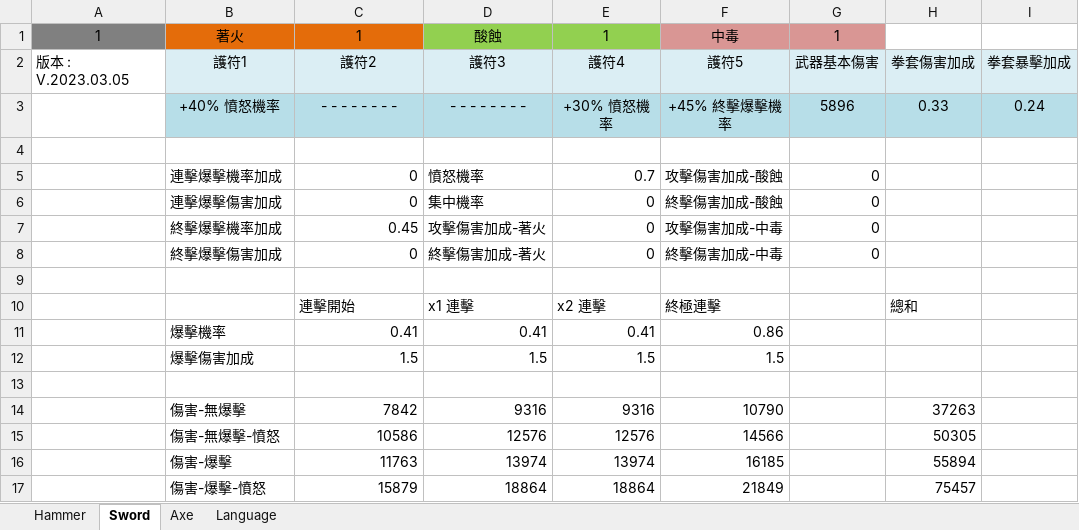
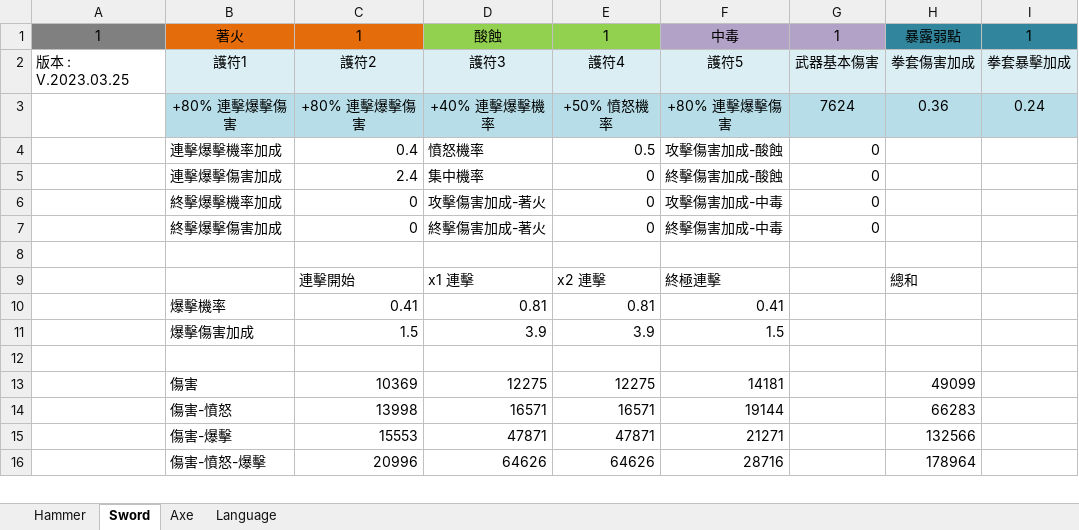
Before and after one commit to bwm0822/excel, an Excel workbook: knighthood.xlsm, sheet Sword, drawn as a sheet; only a part is shown; values as stored, in another font and other column widths than the file's, no borders; removed rows and columns are numbered as before the commit, all else as after; the diff covers the shown part only; the diff names each change by its address in the sheet, - before the commit and + after, or states it on an @@ line.

Commit message:
Add files via upload
V.2023.03.25
1. 增加 暴露弱點
2. 增加 力量靈藥效果

```diff
--- a/knighthood.xlsm (sheet Sword)
+++ b/knighthood.xlsm (sheet Sword)
-F1:G1 fill: #D99694
+F1:G1 fill: #B3A2C7
-H1: (empty)
+H1: 暴露弱點
-H1:I1 fill: none
+H1:I1 fill: #31859C
-I1: (empty)
+I1: 1
-A2: 版本 : V.2023.03.05
+A2: 版本 : V.2023.03.25
-row 3:  | +40% 憤怒機率 | - - - - - - - - | - - - - - - - - | +30% 憤怒機率 | +45% 終擊爆擊機率 | 5896 | 0.33 | 0.24
-row 3: (empty)
+row 3:  | +80% 連擊爆擊傷害 | +80% 連擊爆擊傷害 | +40% 連擊爆擊機率 | +50% 憤怒機率 | +80% 連擊爆擊傷害 | 7624 | 0.36 | 0.24
-B3:I3 fill: none
+B3:I3 fill: #B7DEE8
-C4: 0
+C4: 0.4
-E4: 0.7
+E4: 0.5
-C5: 0
+C5: 2.4
-C6: 0.45
+C6: 0
-D10: 0.41
+D10: 0.81
-E10: 0.41
+E10: 0.81
-F10: 0.86
+F10: 0.41
-D11: 1.5
+D11: 3.9
-E11: 1.5
+E11: 3.9
-row 14:  | 傷害-無爆擊 | 7842 | 9316 | 9316 | 10790 |  | 37263
-row 15:  | 傷害-無爆擊-憤怒 | 10586 | 12576 | 12576 | 14566 |  | 50305
+row 13:  | 傷害 | 10369 | 12275 | 12275 | 14181 |  | 49099
+row 14:  | 傷害-憤怒 | 13998 | 16571 | 16571 | 19144 |  | 66283
-C15: 11763
+C15: 15553
-D15: 13974
+D15: 47871
-E15: 13974
+E15: 47871
-F15: 16185
+F15: 21271
-H15: 55894
+H15: 132566
-row 17:  | 傷害-爆擊-憤怒 | 15879 | 18864 | 18864 | 21849 |  | 75457
+row 16:  | 傷害-憤怒-爆擊 | 20996 | 64626 | 64626 | 28716 |  | 178964
```
Also changed, not shown: 9 added rows and 5 edited cells elsewhere in this sheet, sheet Axe, sheet Hammer, sheet Language.
